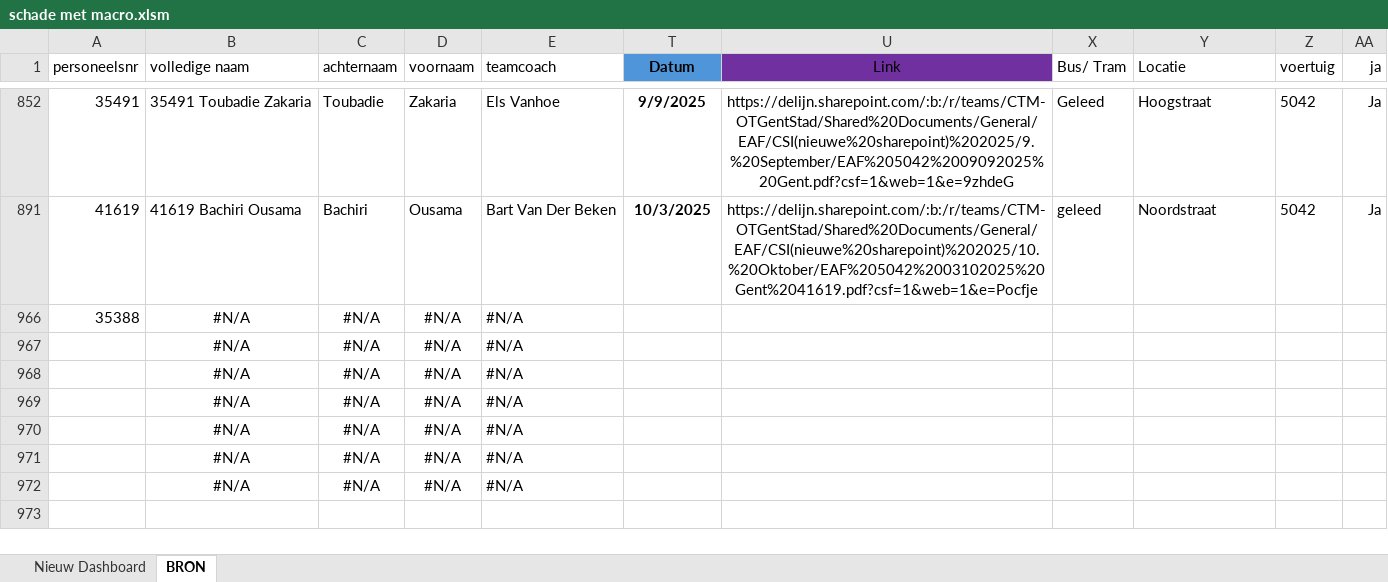
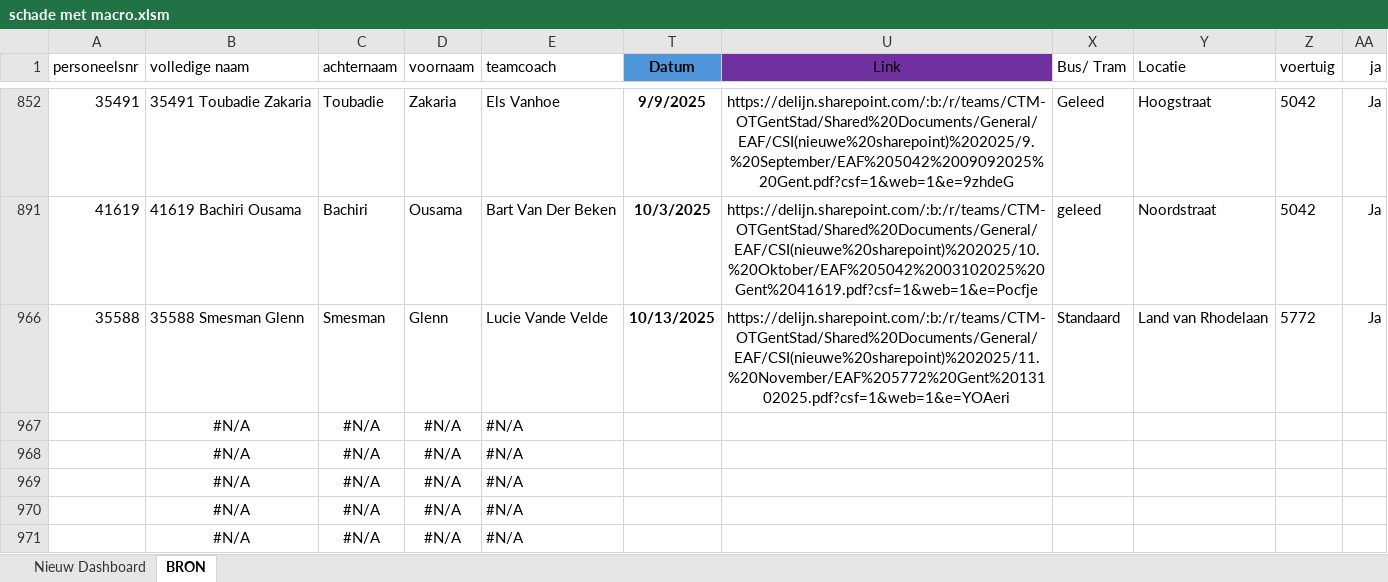
Before and after one commit to Stoffels84/schade, an Excel workbook: schade met macro.xlsm, sheet BRON, drawn as a sheet; only a part is shown, gaps mark what is left out; the shorter side is filled out with more unchanged rows; values as stored, in another font and other column widths than the file's, no borders; charts and pictures and conditional formats and table styles not drawn; removed rows and columns are numbered as before the commit, all else as after; the diff names each change by its address in the sheet, - before the commit and + after, or states it on an @@ line.

Commit message:
auto: update vanuit Teams

```diff
--- a/schade met macro.xlsm (sheet BRON)
+++ b/schade met macro.xlsm (sheet BRON)
-row 966: 35388 | #N/A | #N/A | #N/A | #N/A
+row 966: 35588 | 35588 Smesman Glenn | Smesman | Glenn | Lucie Vande Velde | 10/13/2025 | https://delijn.sharepoint.com/:b:/r/teams/CTM-OTGentStad/Shared%20Documents/General/EAF/CSI(nieuwe%20sharepoint)%202025/11.%20November/EAF%205772%20Gent%2013102025.pdf?csf=1&web=1&e=YOAeri | Standaard | Land van Rhodelaan | 5772 | Ja
```
